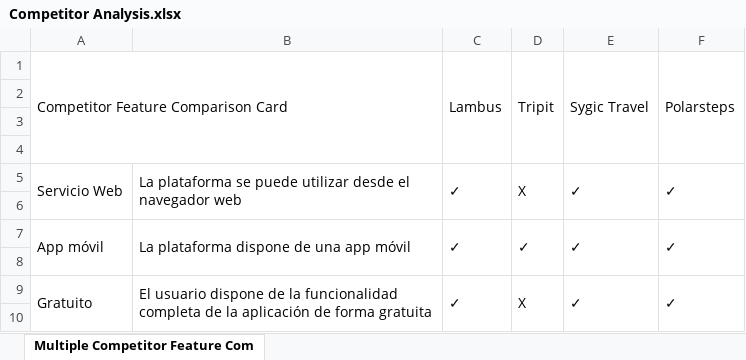
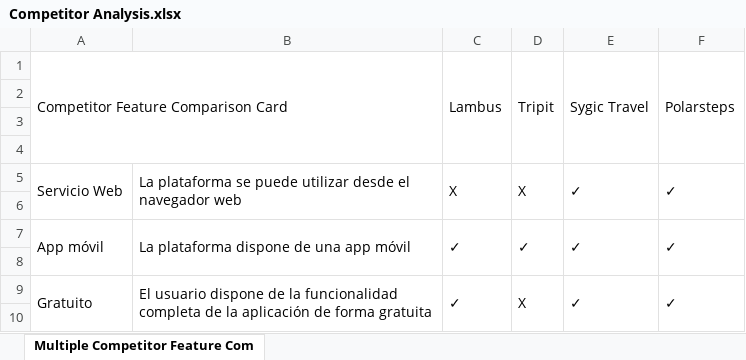
Before and after one commit to Olasergiolas/DIU21, an Excel workbook: P1/Competitor Analysis.xlsx, sheet Multiple Competitor Feature Com, drawn as a sheet; only a part is shown; values as stored, in another font and other column widths than the file's, no cell formats; charts and pictures not drawn; the diff names each change by its address in the sheet, - before the commit and + after, or states it on an @@ line.

Commit message:
Arreglada errata competitor analysis

```diff
--- a/P1/Competitor Analysis.xlsx (sheet Multiple Competitor Feature Com)
+++ b/P1/Competitor Analysis.xlsx (sheet Multiple Competitor Feature Com)
-C5: ✓
+C5: X
```
Also changed, not shown: cell formats, charts or pictures, 2 other files.
